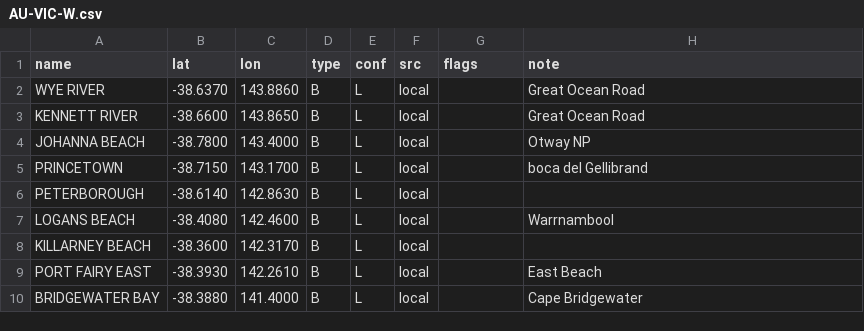
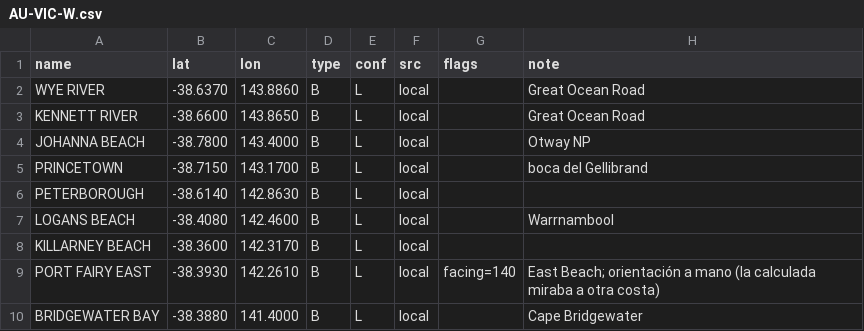
Before and after one commit to scgm11/surf-dawn-data, a CSV file: seeds/spots/AU-VIC-W.csv, drawn as a sheet.

```diff
--- a/seeds/spots/AU-VIC-W.csv
+++ b/seeds/spots/AU-VIC-W.csv
@@ -8,3 +8,3 @@ LOGANS BEACH,-38.4080,142.4600,B,L,local,,Warrnambool
 KILLARNEY BEACH,-38.3600,142.3170,B,L,local,,
-PORT FAIRY EAST,-38.3930,142.2610,B,L,local,,East Beach
+PORT FAIRY EAST,-38.3930,142.2610,B,L,local,facing=140,East Beach; orientación a mano (la calculada miraba a otra costa)
 BRIDGEWATER BAY,-38.3880,141.4000,B,L,local,,Cape Bridgewater
```
Also changed, not shown: seeds/spots/AU-VIC-PI.csv, seeds/spots/BR-RJL.csv, 15 other files.
